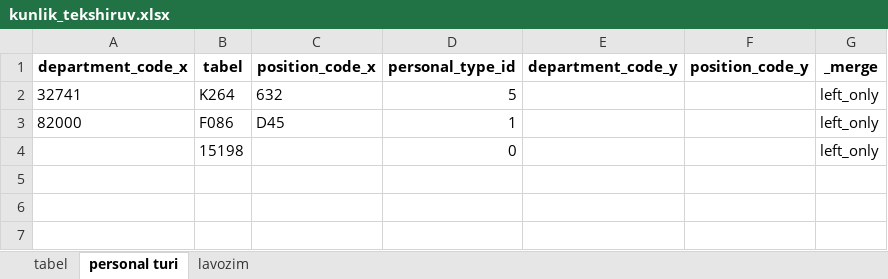
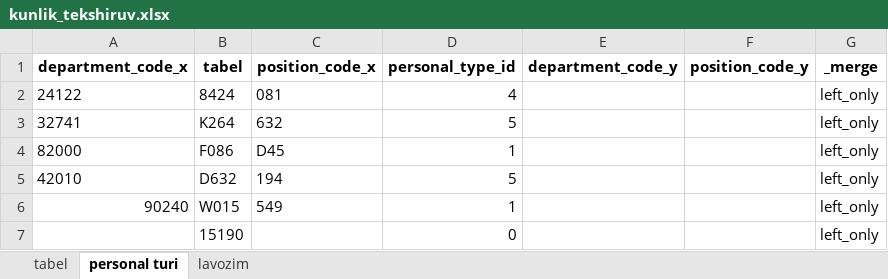
Before and after one commit to aq5092/smart_resturant, an Excel workbook: kadr/kunlik_tekshiruv.xlsx, sheet personal turi, drawn as a sheet; values as stored, in another font and other column widths than the file's, no borders; addresses are those after the commit; the diff names each change by its address in the sheet, - before the commit and + after, or states it on an @@ line.

```diff
--- a/kadr/kunlik_tekshiruv.xlsx (sheet personal turi)
+++ b/kadr/kunlik_tekshiruv.xlsx (sheet personal turi)
+row 2: 24122 | 8424 | 081 | 4 |  |  | left_only
+row 5: 42010 | D632 | 194 | 5 |  |  | left_only
+row 6: 90240 | W015 | 549 | 1 |  |  | left_only
-B7 (tabel): 15198
+B7 (tabel): 15190
```
Also changed, not shown: sheet lavozim, sheet tabel, kadr/rp.xlsx, otz/kunlik_tekshiruv.xlsx, 9 other files.
